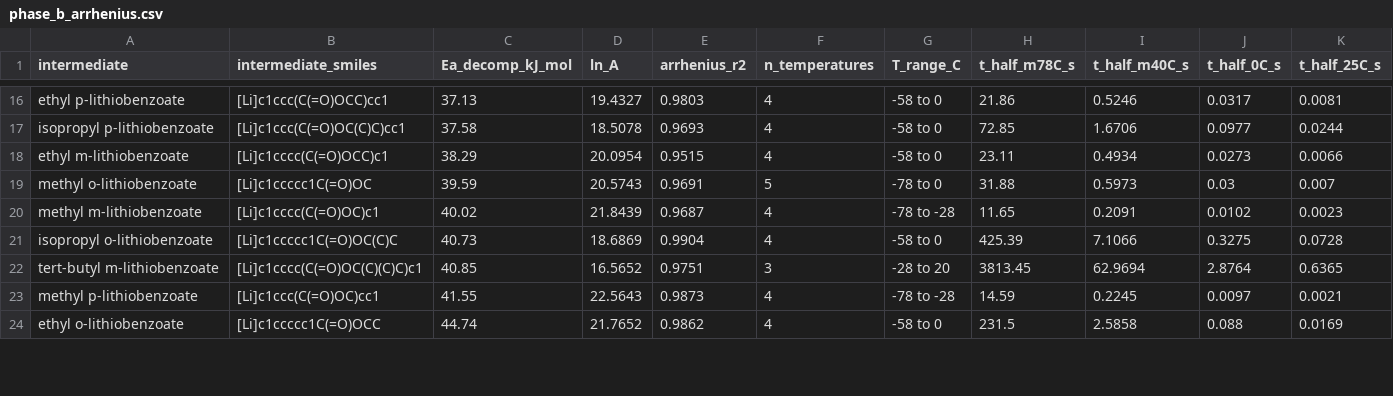
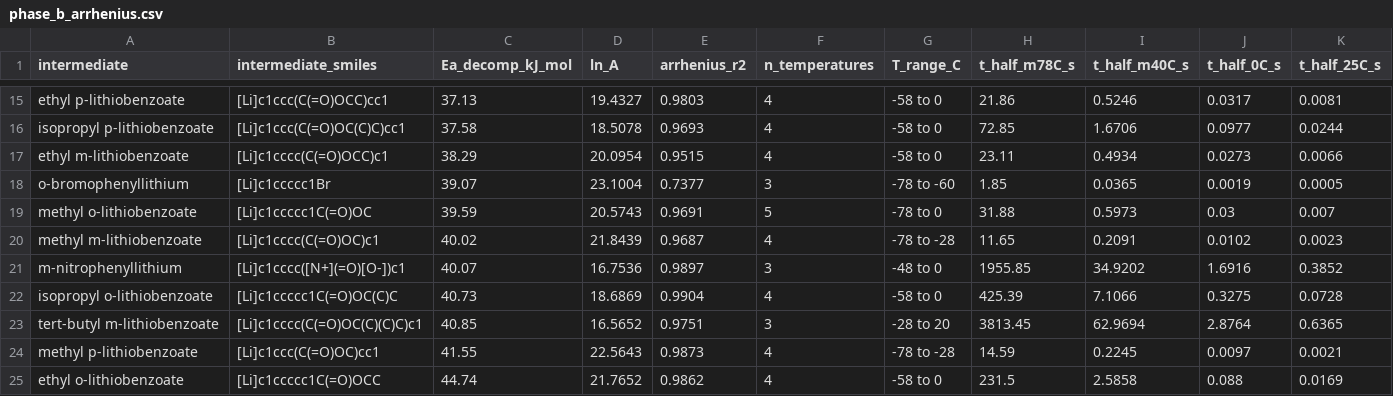
Before and after one commit to wzjeh/FlowFigTabMiner, a CSV file: data/ml_lifetime/phase_b_arrhenius.csv, drawn as a sheet; only a part is shown, gaps mark what is left out; rows hold the shown columns only; the diff covers the shown part only; the diff names each change by its address in the sheet, - before the commit and + after, or states it on an @@ line.

```diff
--- a/data/ml_lifetime/phase_b_arrhenius.csv
+++ b/data/ml_lifetime/phase_b_arrhenius.csv
+row 18: o-bromophenyllithium | [Li]c1ccccc1Br | 39.07 | 23.1004 | 0.7377 | 3 | -78 to -60 | 1.85 | 0.0365 | 0.0019 | 0.0005
+row 21: m-nitrophenyllithium | [Li]c1cccc([N+](=O)[O-])c1 | 40.07 | 16.7536 | 0.9897 | 3 | -48 to 0 | 1955.85 | 34.9202 | 1.6916 | 0.3852
```
Also changed, not shown: 1 added row, 3 removed rows and 6 edited cells elsewhere in this file, data/ml_lifetime/phase_a_halflives.csv, 5 other files.
